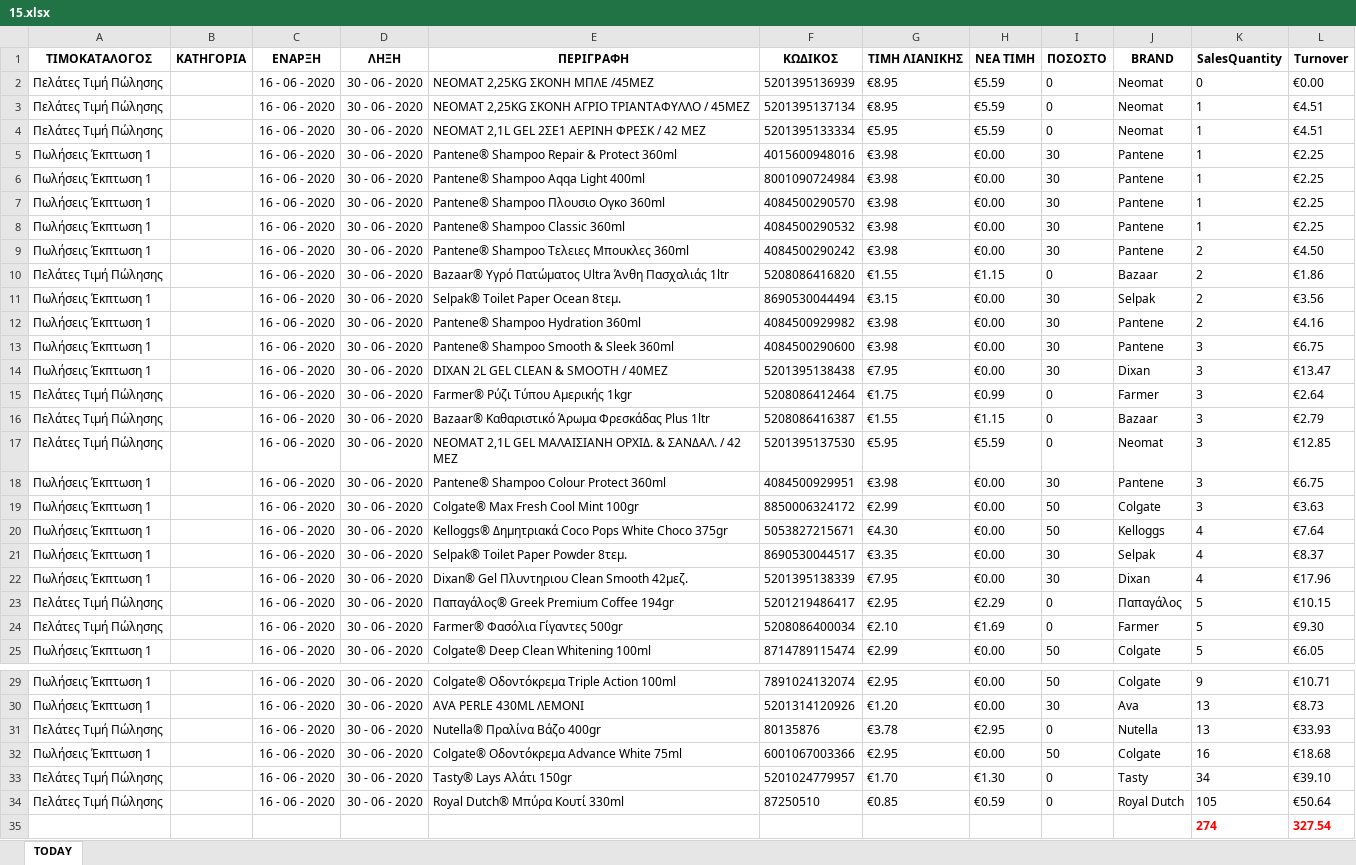
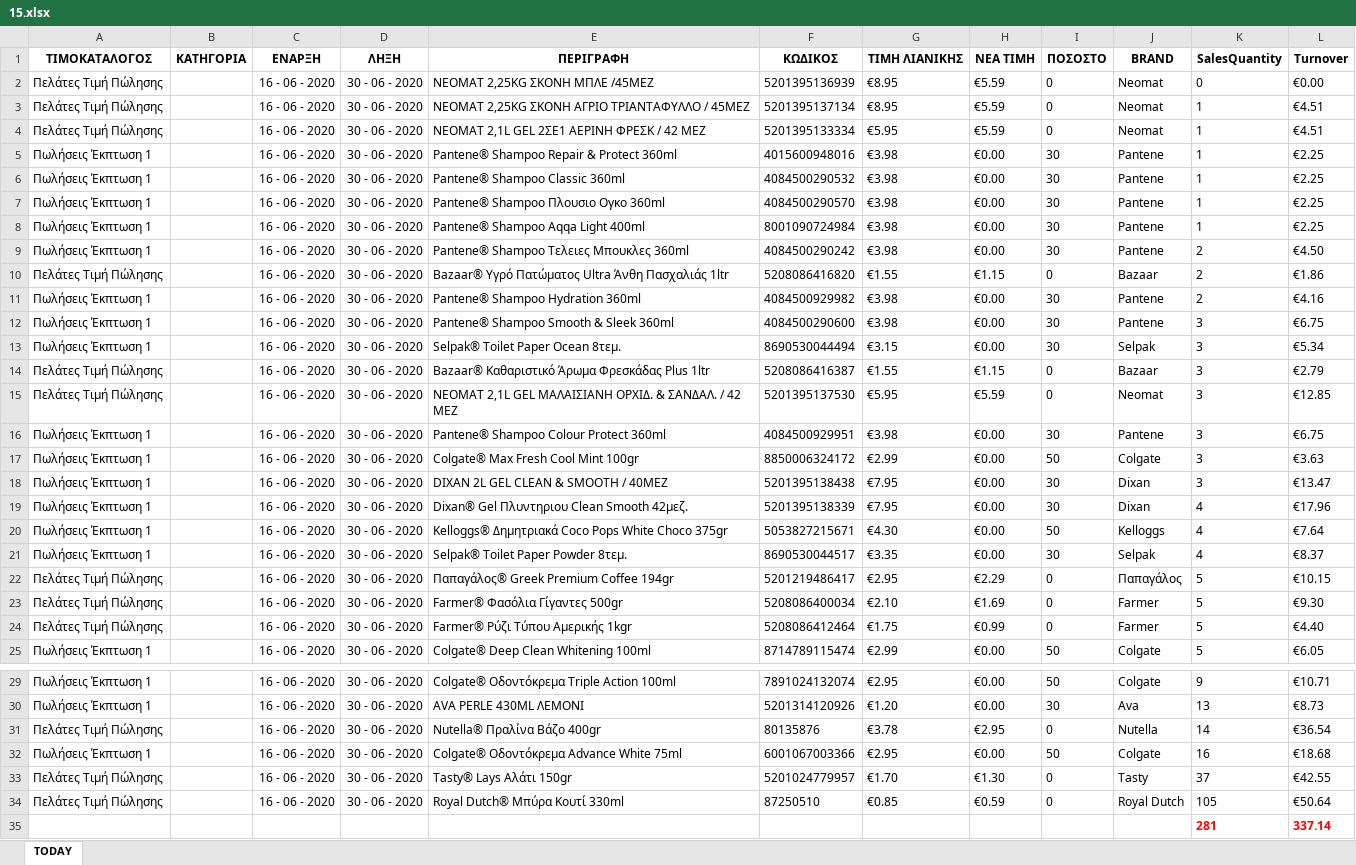
Before and after one commit to gitter-badger/Elounda_Market, an Excel workbook: A_DAILY_ΠΟΡΕΙΑ_ΤΙΜΟΚΑΤΑΛΟΓΟΥ_ΠΩΛΗΣΕΩΝ/excel/15.xlsx, sheet TODAY, drawn as a sheet; only a part is shown, gaps mark what is left out; values as stored, in another font and other column widths than the file's, no borders; conditional formats not drawn; removed rows and columns are numbered as before the commit, all else as after; the diff names each change by its address in the sheet, - before the commit and + after, or states it on an @@ line.

```diff
--- a/A_DAILY_ΠΟΡΕΙΑ_ΤΙΜΟΚΑΤΑΛΟΓΟΥ_ΠΩΛΗΣΕΩΝ/excel/15.xlsx (sheet TODAY)
+++ b/A_DAILY_ΠΟΡΕΙΑ_ΤΙΜΟΚΑΤΑΛΟΓΟΥ_ΠΩΛΗΣΕΩΝ/excel/15.xlsx (sheet TODAY)
@@ row 8 moved to row 6: Πωλήσεις Έκπτωση 1 @@
-row 11: Πωλήσεις Έκπτωση 1 |  | 16 - 06 - 2020 | 30 - 06 - 2020 | Selpak® Toilet Paper Ocean 8τεμ. | 8690530044494 | €3.15 | €0.00 | 30 | Selpak | 2 | €3.56
-E13 (ΠΕΡΙΓΡΑΦΗ): DIXAN 2L GEL CLEAN & SMOOTH / 40ΜΕΖ
+E13 (ΠΕΡΙΓΡΑΦΗ): Selpak® Toilet Paper Ocean 8τεμ.
-F13 (ΚΩΔΙΚΟΣ): 5201395138438
+F13 (ΚΩΔΙΚΟΣ): 8690530044494
-G13 (ΤΙΜΗ ΛΙΑΝΙΚΗΣ): €7.95
+G13 (ΤΙΜΗ ΛΙΑΝΙΚΗΣ): €3.15
-J13 (BRAND): Dixan
+J13 (BRAND): Selpak
-L13 (Turnover): €13.47
+L13 (Turnover): €5.34
-row 15: Πελάτες Τιμή Πώλησης |  | 16 - 06 - 2020 | 30 - 06 - 2020 | Farmer® Ρύζι Τύπου Αμερικής 1kgr | 5208086412464 | €1.75 | €0.99 | 0 | Farmer | 3 | €2.64
+row 18: Πωλήσεις Έκπτωση 1 |  | 16 - 06 - 2020 | 30 - 06 - 2020 | DIXAN 2L GEL CLEAN & SMOOTH / 40ΜΕΖ | 5201395138438 | €7.95 | €0.00 | 30 | Dixan | 3 | €13.47
@@ row 22 moved to row 19: Πωλήσεις Έκπτωση 1 @@
+row 24: Πελάτες Τιμή Πώλησης |  | 16 - 06 - 2020 | 30 - 06 - 2020 | Farmer® Ρύζι Τύπου Αμερικής 1kgr | 5208086412464 | €1.75 | €0.99 | 0 | Farmer | 5 | €4.40
-K31 (SalesQuantity): 13
+K31 (SalesQuantity): 14
-L31 (Turnover): €33.93
+L31 (Turnover): €36.54
-K33 (SalesQuantity): 34
+K33 (SalesQuantity): 37
-L33 (Turnover): €39.10
+L33 (Turnover): €42.55
-row 35:  |  |  |  |  |  |  |  |  |  | 274 | 327.54
+row 35:  |  |  |  |  |  |  |  |  |  | 281 | 337.14
```
Also changed, not shown: 22 other files.
